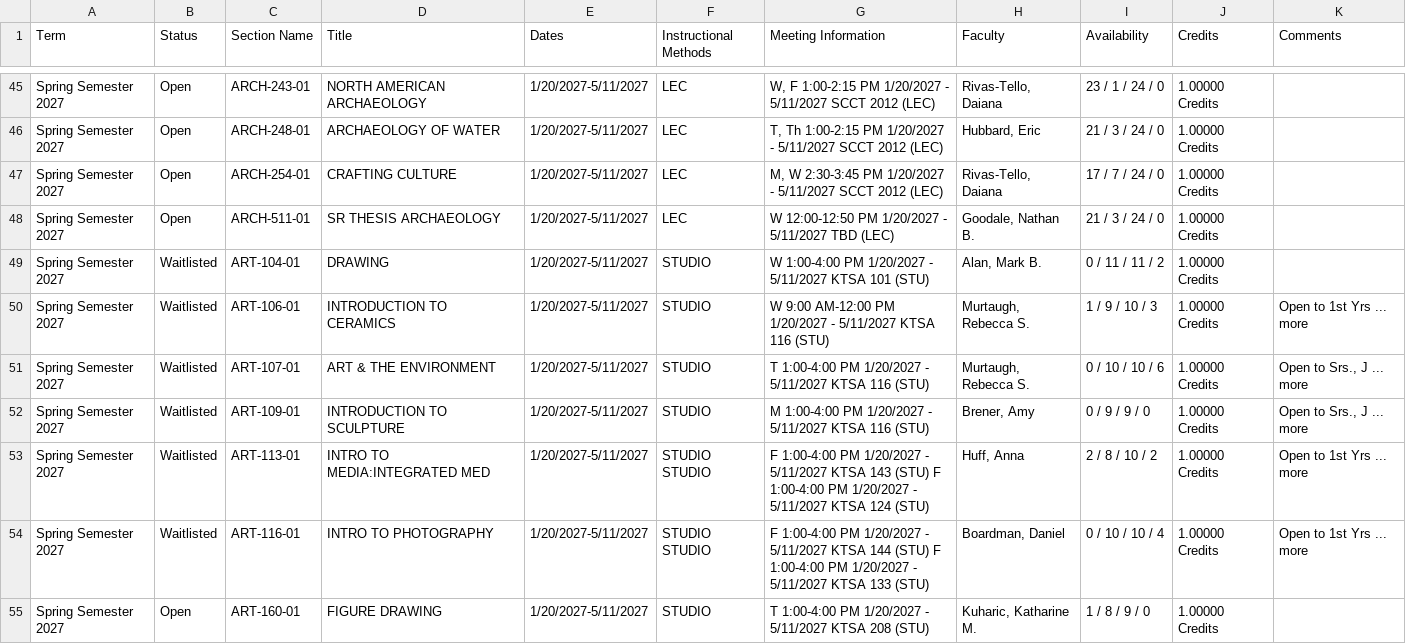
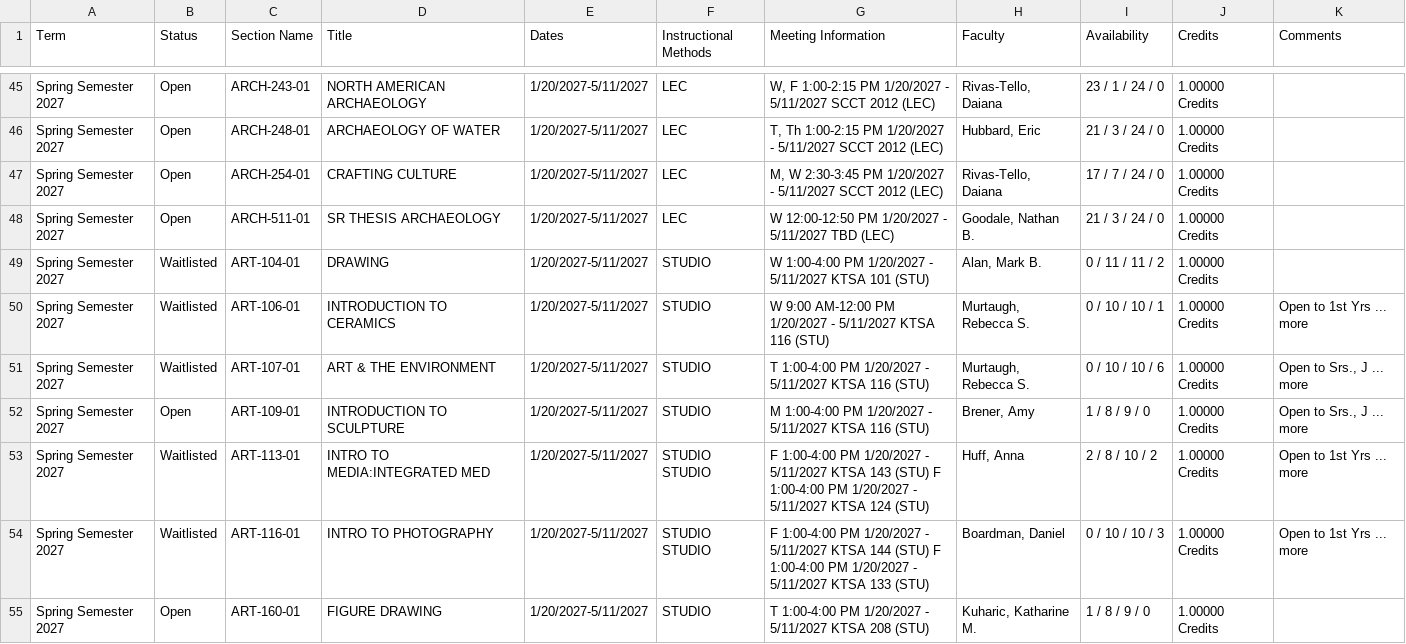
Before and after one commit to vivarose/Colleague_self_service, a CSV file: colls-prod-export.csv, drawn as a sheet; only a part is shown, gaps mark what is left out; the diff covers the shown part only.

```diff
--- a/colls-prod-export.csv
+++ b/colls-prod-export.csv
@@ -49,7 +49,7 @@
 "Spring Semester 2027","Waitlisted","ART-104-01","DRAWING","1/20/2027-5/11/2027","STUDIO","W 1:00-4:00 PM 1/20/2027 - 5/11/2027 KTSA 101 (STU)","Alan, Mark B.","0 / 11 / 11 / 2","1.00000 Credits",""
-"Spring Semester 2027","Waitlisted","ART-106-01","INTRODUCTION TO CERAMICS","1/20/2027-5/11/2027","STUDIO","W 9:00 AM-12:00 PM 1/20/2027 - 5/11/2027 KTSA 116 (STU)","Murtaugh, Rebecca S.","1 / 9 / 10 / 3","1.00000 Credits","Open to 1st Yrs ... more"
+"Spring Semester 2027","Waitlisted","ART-106-01","INTRODUCTION TO CERAMICS","1/20/2027-5/11/2027","STUDIO","W 9:00 AM-12:00 PM 1/20/2027 - 5/11/2027 KTSA 116 (STU)","Murtaugh, Rebecca S.","0 / 10 / 10 / 1","1.00000 Credits","Open to 1st Yrs ... more"
 "Spring Semester 2027","Waitlisted","ART-107-01","ART & THE ENVIRONMENT","1/20/2027-5/11/2027","STUDIO","T 1:00-4:00 PM 1/20/2027 - 5/11/2027 KTSA 116 (STU)","Murtaugh, Rebecca S.","0 / 10 / 10 / 6","1.00000 Credits","Open to Srs., J ... more"
-"Spring Semester 2027","Waitlisted","ART-109-01","INTRODUCTION TO SCULPTURE","1/20/2027-5/11/2027","STUDIO","M 1:00-4:00 PM 1/20/2027 - 5/11/2027 KTSA 116 (STU)","Brener, Amy","0 / 9 / 9 / 0","1.00000 Credits","Open to Srs., J ... more"
+"Spring Semester 2027","Open","ART-109-01","INTRODUCTION TO SCULPTURE","1/20/2027-5/11/2027","STUDIO","M 1:00-4:00 PM 1/20/2027 - 5/11/2027 KTSA 116 (STU)","Brener, Amy","1 / 8 / 9 / 0","1.00000 Credits","Open to Srs., J ... more"
 "Spring Semester 2027","Waitlisted","ART-113-01","INTRO TO MEDIA:INTEGRATED MED","1/20/2027-5/11/2027","STUDIO STUDIO","F 1:00-4:00 PM 1/20/2027 - 5/11/2027 KTSA 143 (STU) F 1:00-4:00 PM 1/20/2027 - 5/11/2027 KTSA 124 (STU)","Huff, Anna","2 / 8 / 10 / 2","1.00000 Credits","Open to 1st Yrs ... more"
-"Spring Semester 2027","Waitlisted","ART-116-01","INTRO TO PHOTOGRAPHY","1/20/2027-5/11/2027","STUDIO STUDIO","F 1:00-4:00 PM 1/20/2027 - 5/11/2027 KTSA 144 (STU) F 1:00-4:00 PM 1/20/2027 - 5/11/2027 KTSA 133 (STU)","Boardman, Daniel","0 / 10 / 10 / 4","1.00000 Credits","Open to 1st Yrs ... more"
+"Spring Semester 2027","Waitlisted","ART-116-01","INTRO TO PHOTOGRAPHY","1/20/2027-5/11/2027","STUDIO STUDIO","F 1:00-4:00 PM 1/20/2027 - 5/11/2027 KTSA 144 (STU) F 1:00-4:00 PM 1/20/2027 - 5/11/2027 KTSA 133 (STU)","Boardman, Daniel","0 / 10 / 10 / 3","1.00000 Credits","Open to 1st Yrs ... more"
 "Spring Semester 2027","Open","ART-160-01","FIGURE DRAWING","1/20/2027-5/11/2027","STUDIO","T 1:00-4:00 PM 1/20/2027 - 5/11/2027 KTSA 208 (STU)","Kuharic, Katharine M.","1 / 8 / 9 / 0","1.00000 Credits",""
```
Also changed, not shown: 55 edited cells elsewhere in this file, merged_course_schedule.csv, 3 other files.
